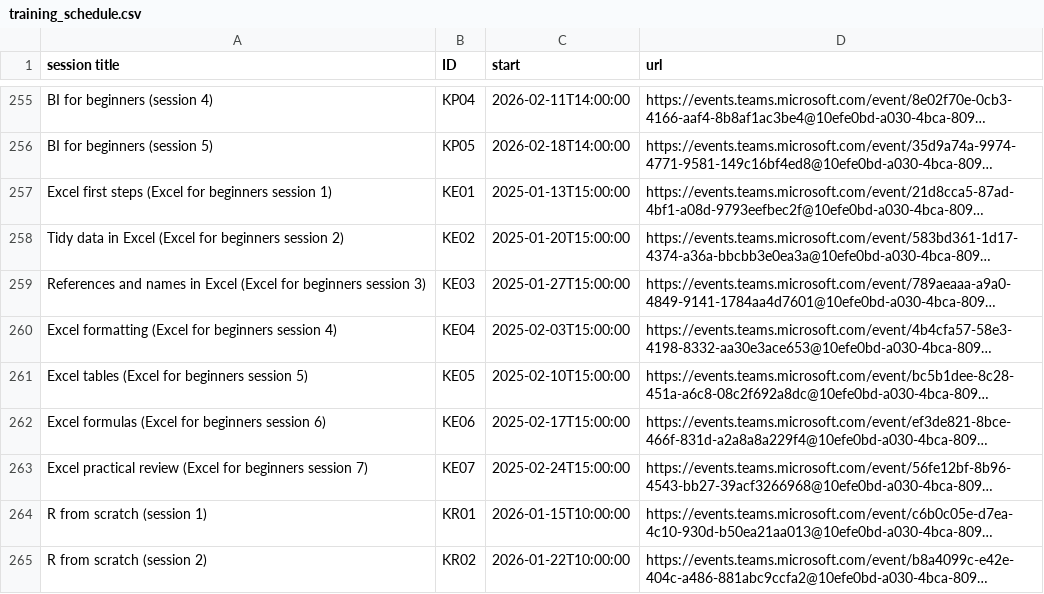
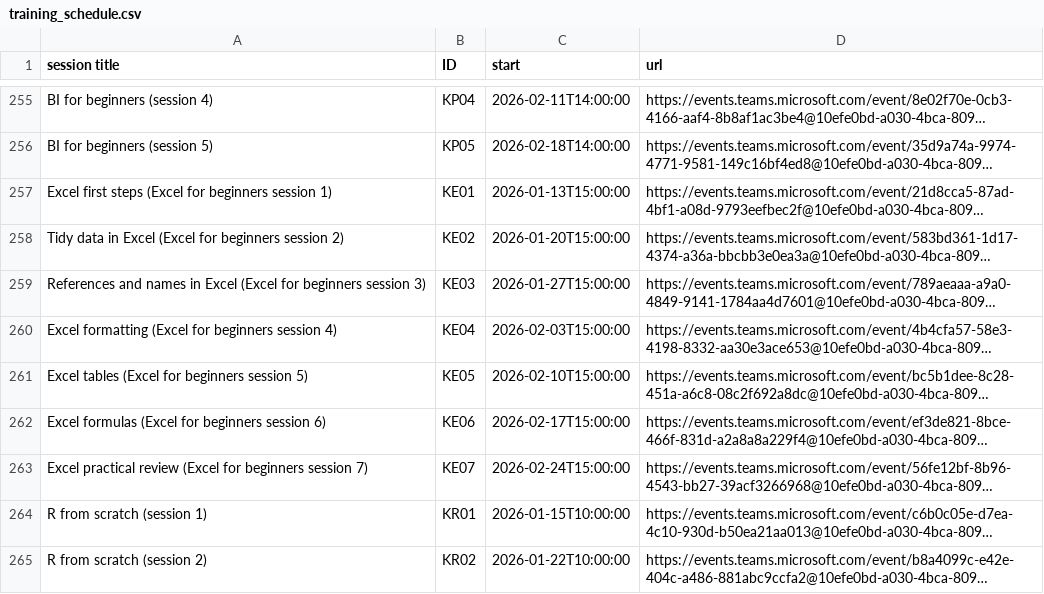
Before and after one commit to NES-DEW/KIND-training, a CSV file: data/training_schedule.csv, drawn as a sheet; only a part is shown, gaps mark what is left out; long unchanged cells end in …; the diff names each change by its address in the sheet, - before the commit and + after, or states it on an @@ line.

Commit message:
training dates redux, now treating next year as 2026

```diff
--- a/data/training_schedule.csv
+++ b/data/training_schedule.csv
-C257 (start): 2025-01-13T15:00:00
+C257 (start): 2026-01-13T15:00:00
-C258 (start): 2025-01-20T15:00:00
+C258 (start): 2026-01-20T15:00:00
-C259 (start): 2025-01-27T15:00:00
+C259 (start): 2026-01-27T15:00:00
-C260 (start): 2025-02-03T15:00:00
+C260 (start): 2026-02-03T15:00:00
-C261 (start): 2025-02-10T15:00:00
+C261 (start): 2026-02-10T15:00:00
-C262 (start): 2025-02-17T15:00:00
+C262 (start): 2026-02-17T15:00:00
-C263 (start): 2025-02-24T15:00:00
+C263 (start): 2026-02-24T15:00:00
```
